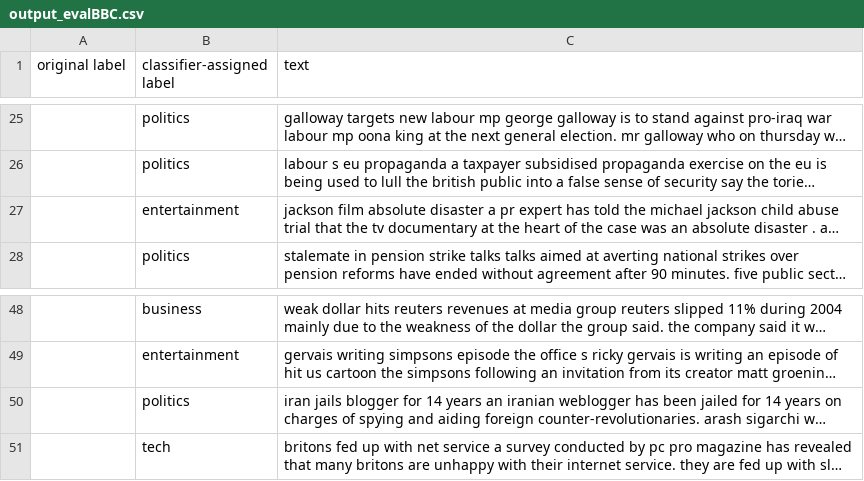
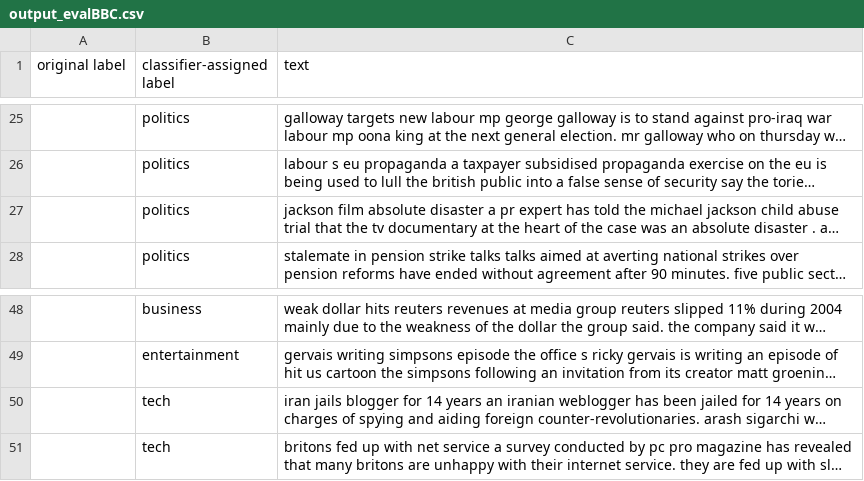
Before and after one commit to amallik-ualberta/501_classification, a CSV file: output_evalBBC.csv, drawn as a sheet; only a part is shown, gaps mark what is left out; long unchanged cells end in …; the diff names each change by its address in the sheet, - before the commit and + after, or states it on an @@ line.

```diff
--- a/output_evalBBC.csv
+++ b/output_evalBBC.csv
-B27 (classifier-assigned label): entertainment
+B27 (classifier-assigned label): politics
-B50 (classifier-assigned label): politics
+B50 (classifier-assigned label): tech
```
Also changed, not shown: 3 other files.
